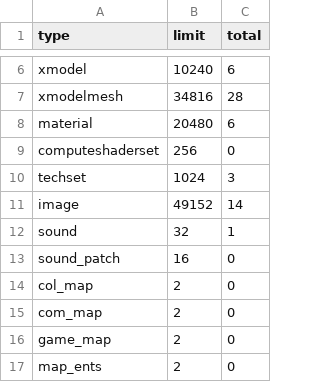
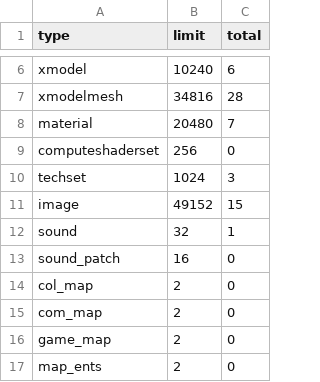
Before and after one commit to ColDog5044/zm_countryside, a CSV file: zone_source/english/assetinfo/zm_countryside_poolinfo.csv, drawn as a sheet; only a part is shown, gaps mark what is left out.

```diff
--- a/zone_source/english/assetinfo/zm_countryside_poolinfo.csv
+++ b/zone_source/english/assetinfo/zm_countryside_poolinfo.csv
@@ -7,6 +7,6 @@ xmodel,10240,6
 xmodelmesh,34816,28
-material,20480,6
+material,20480,7
 computeshaderset,256,0
 techset,1024,3
-image,49152,14
+image,49152,15
 sound,32,1
```
Also changed, not shown: zone_source/all/assetinfo/zm_countryside_bulletreport.csv, zone_source/all/assetinfo/zm_countryside_poolinfo.csv, 15 other files.
